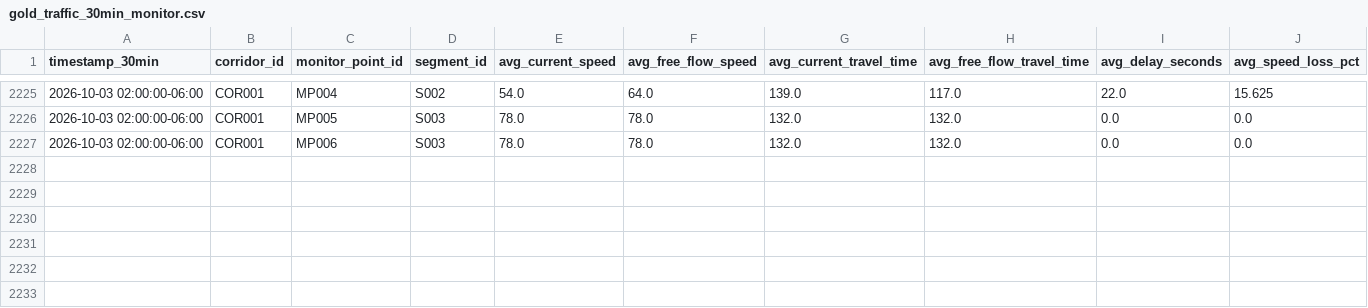
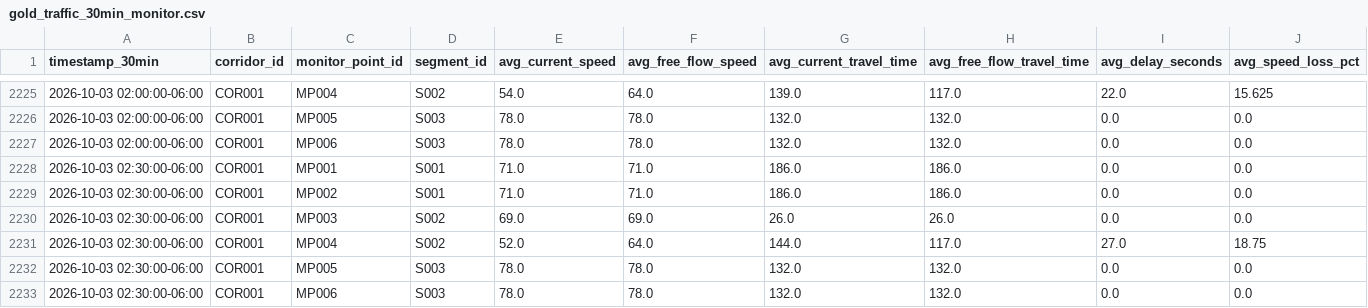
Before and after one commit to Git-Dante-22/Pachuca-Mobility, a CSV file: data/gold/traffic/gold_traffic_30min_monitor.csv, drawn as a sheet; only a part is shown, gaps mark what is left out; rows hold the shown columns only; the diff names each change by its address in the sheet, - before the commit and + after, or states it on an @@ line.

```diff
--- a/data/gold/traffic/gold_traffic_30min_monitor.csv
+++ b/data/gold/traffic/gold_traffic_30min_monitor.csv
+row 2228: 2026-10-03 02:30:00-06:00 | COR001 | MP001 | S001 | 71.0 | 71.0 | 186.0 | 186.0 | 0.0 | 0.0
+row 2229: 2026-10-03 02:30:00-06:00 | COR001 | MP002 | S001 | 71.0 | 71.0 | 186.0 | 186.0 | 0.0 | 0.0
+row 2230: 2026-10-03 02:30:00-06:00 | COR001 | MP003 | S002 | 69.0 | 69.0 | 26.0 | 26.0 | 0.0 | 0.0
+row 2231: 2026-10-03 02:30:00-06:00 | COR001 | MP004 | S002 | 52.0 | 64.0 | 144.0 | 117.0 | 27.0 | 18.75
+row 2232: 2026-10-03 02:30:00-06:00 | COR001 | MP005 | S003 | 78.0 | 78.0 | 132.0 | 132.0 | 0.0 | 0.0
+row 2233: 2026-10-03 02:30:00-06:00 | COR001 | MP006 | S003 | 78.0 | 78.0 | 132.0 | 132.0 | 0.0 | 0.0
```
Also changed, not shown: data/gold/traffic/gold_traffic_30min_segment.csv, data/silver/traffic/2026-09.csv.
